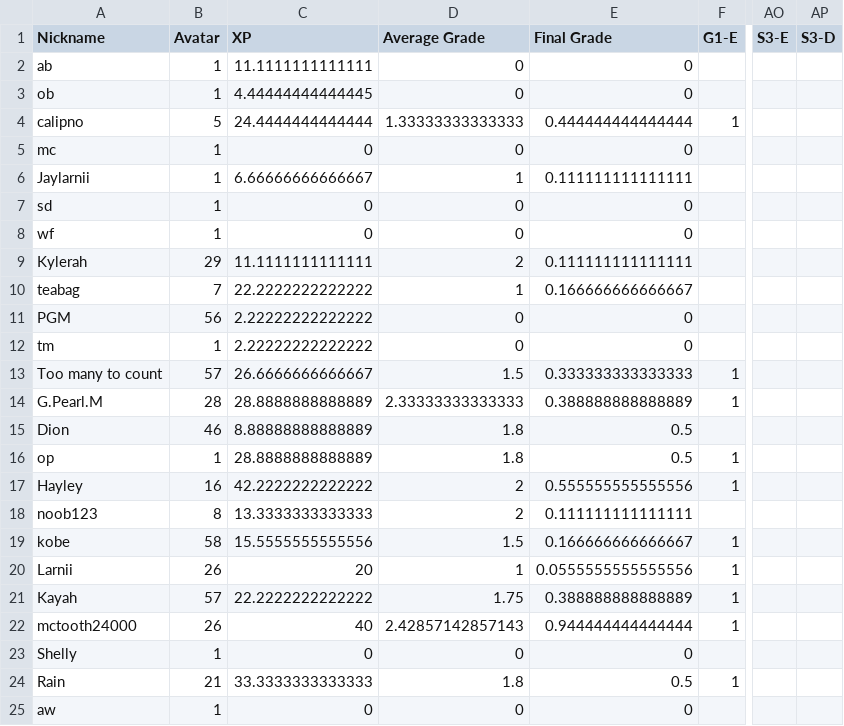
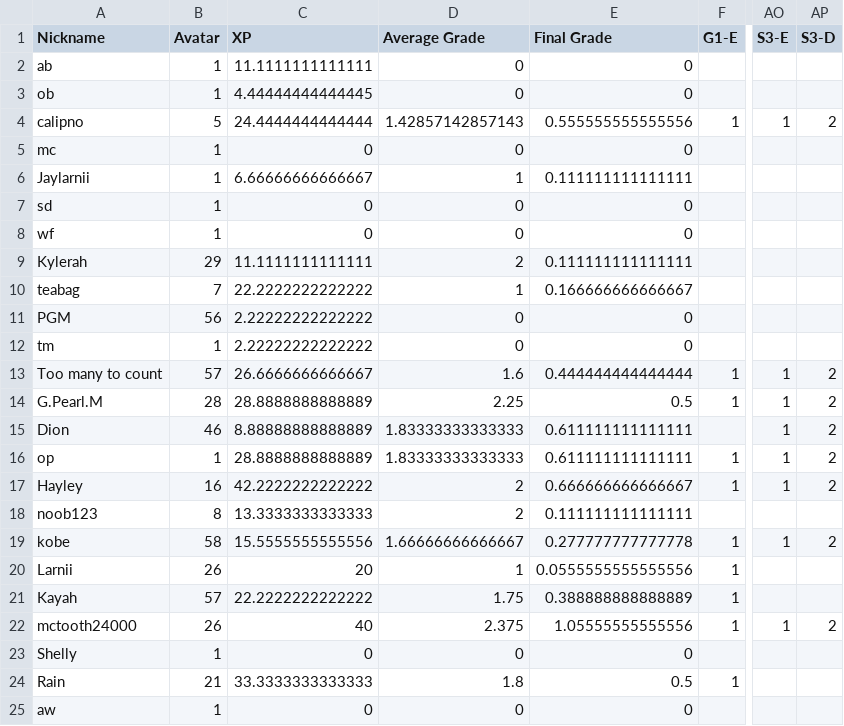
Before and after one commit to multixrulz/mr, a CSV file: 7g-sci/earth-space/status/student-data.csv, drawn as a sheet; only a part is shown, gaps mark what is left out; the diff names each change by its address in the sheet, - before the commit and + after, or states it on an @@ line.

```diff
--- a/7g-sci/earth-space/status/student-data.csv
+++ b/7g-sci/earth-space/status/student-data.csv
-D4 (Average Grade): 1.33333333333333
+D4 (Average Grade): 1.42857142857143
-E4 (Final Grade): 0.444444444444444
+E4 (Final Grade): 0.555555555555556
-AO4 (S3-E): (empty)
+AO4 (S3-E): 1
-AP4 (S3-D): (empty)
+AP4 (S3-D): 2
-D13 (Average Grade): 1.5
+D13 (Average Grade): 1.6
-E13 (Final Grade): 0.333333333333333
+E13 (Final Grade): 0.444444444444444
-AO13:AO17 (S3-E): (empty)
+AO13:AO17 (S3-E): 1
-AP13:AP17 (S3-D): (empty)
+AP13:AP17 (S3-D): 2
-D14 (Average Grade): 2.33333333333333
+D14 (Average Grade): 2.25
-E14 (Final Grade): 0.388888888888889
+E14 (Final Grade): 0.5
-D15:D16 (Average Grade): 1.8
+D15:D16 (Average Grade): 1.83333333333333
-E15:E16 (Final Grade): 0.5
+E15:E16 (Final Grade): 0.611111111111111
-E17 (Final Grade): 0.555555555555556
+E17 (Final Grade): 0.666666666666667
-D19 (Average Grade): 1.5
+D19 (Average Grade): 1.66666666666667
-E19 (Final Grade): 0.166666666666667
+E19 (Final Grade): 0.277777777777778
-AO19 (S3-E): (empty)
+AO19 (S3-E): 1
-AP19 (S3-D): (empty)
+AP19 (S3-D): 2
-D22 (Average Grade): 2.42857142857143
+D22 (Average Grade): 2.375
-E22 (Final Grade): 0.944444444444444
+E22 (Final Grade): 1.05555555555556
-AO22 (S3-E): (empty)
+AO22 (S3-E): 1
-AP22 (S3-D): (empty)
+AP22 (S3-D): 2
```
Also changed, not shown: 7g-sci/earth-space/status/task-group-data.csv, 8-dt/t4/status/student-data.csv.
